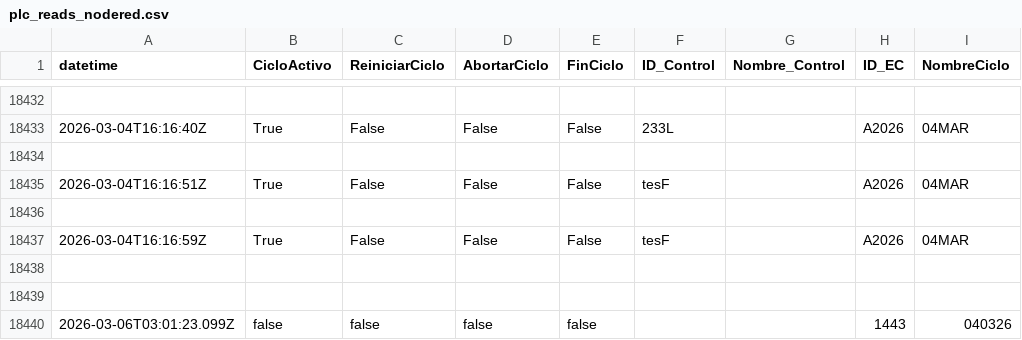
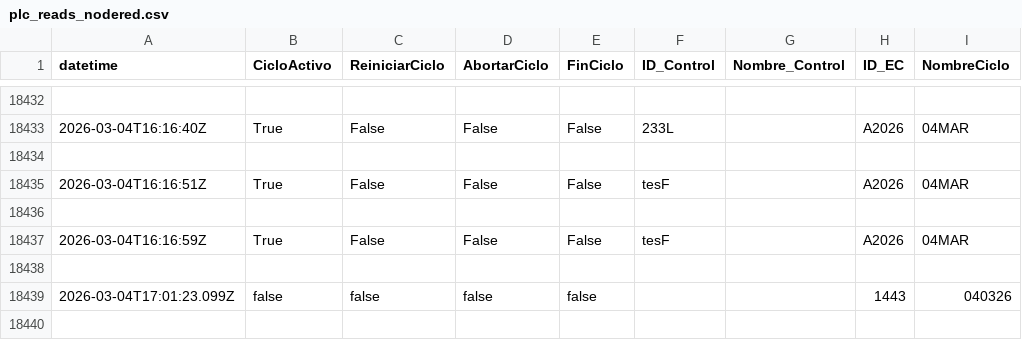
Before and after one commit to carlosrosan/Inspection_webapp, a CSV file: Conuar/conuar_webapp/etl/NodeRed/plc_reads/plc_reads_nodered.csv, drawn as a sheet; only a part is shown, gaps mark what is left out; removed rows and columns are numbered as before the commit, all else as after; the diff names each change by its address in the sheet, - before the commit and + after, or states it on an @@ line.

```diff
--- a/Conuar/conuar_webapp/etl/NodeRed/plc_reads/plc_reads_nodered.csv
+++ b/Conuar/conuar_webapp/etl/NodeRed/plc_reads/plc_reads_nodered.csv
-row 18439: (empty)
-A18439 (datetime): 2026-03-06T03:01:23.099Z
+A18439 (datetime): 2026-03-04T17:01:23.099Z
```
Also changed, not shown: 15 other files.
